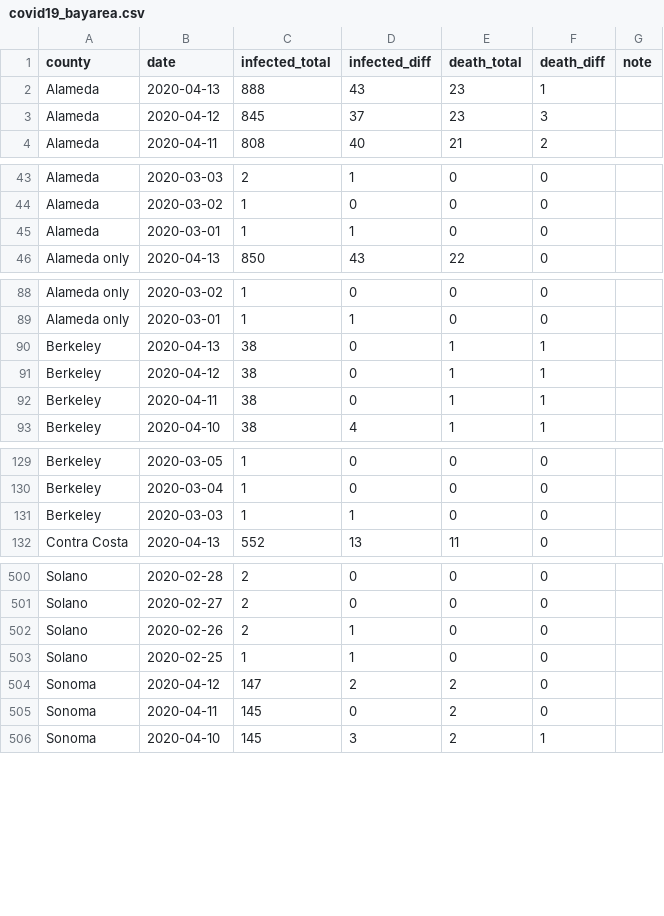
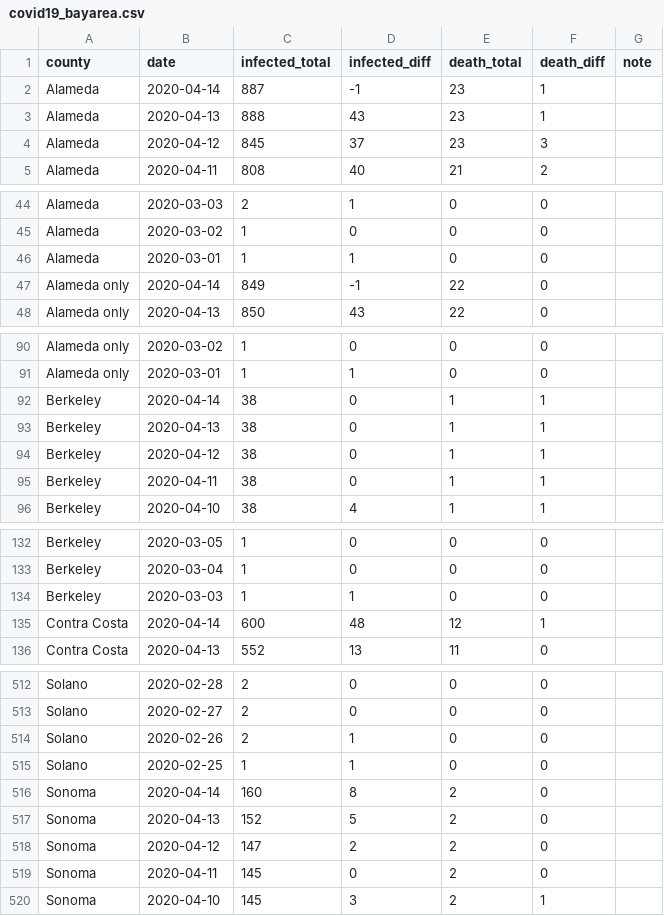
Before and after one commit to jackjlee/covid19_bayarea, a CSV file: covid19_bayarea.csv, drawn as a sheet; only a part is shown, gaps mark what is left out; the diff covers the shown part only; the diff names each change by its address in the sheet, - before the commit and + after, or states it on an @@ line.

Commit message:
Updated with data available on April 14

```diff
--- a/covid19_bayarea.csv
+++ b/covid19_bayarea.csv
+row 2: Alameda | 2020-04-14 | 887 | -1 | 23 | 1
+row 47: Alameda only | 2020-04-14 | 849 | -1 | 22 | 0
+row 92: Berkeley | 2020-04-14 | 38 | 0 | 1 | 1
+row 135: Contra Costa | 2020-04-14 | 600 | 48 | 12 | 1
+row 516: Sonoma | 2020-04-14 | 160 | 8 | 2 | 0
+row 517: Sonoma | 2020-04-13 | 152 | 5 | 2 | 0
```
Also changed, not shown: 8 added rows elsewhere in this file, 2 other files.
